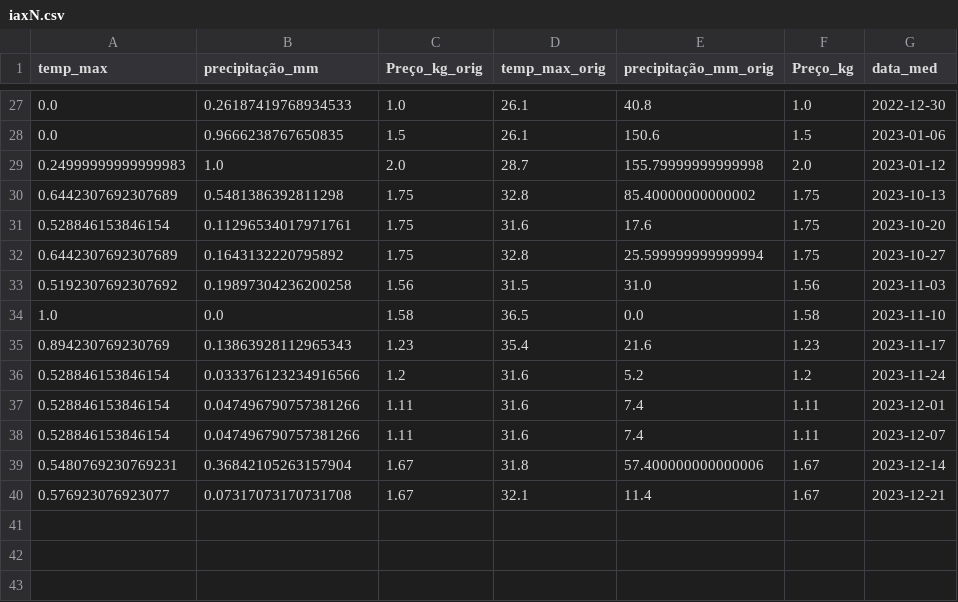
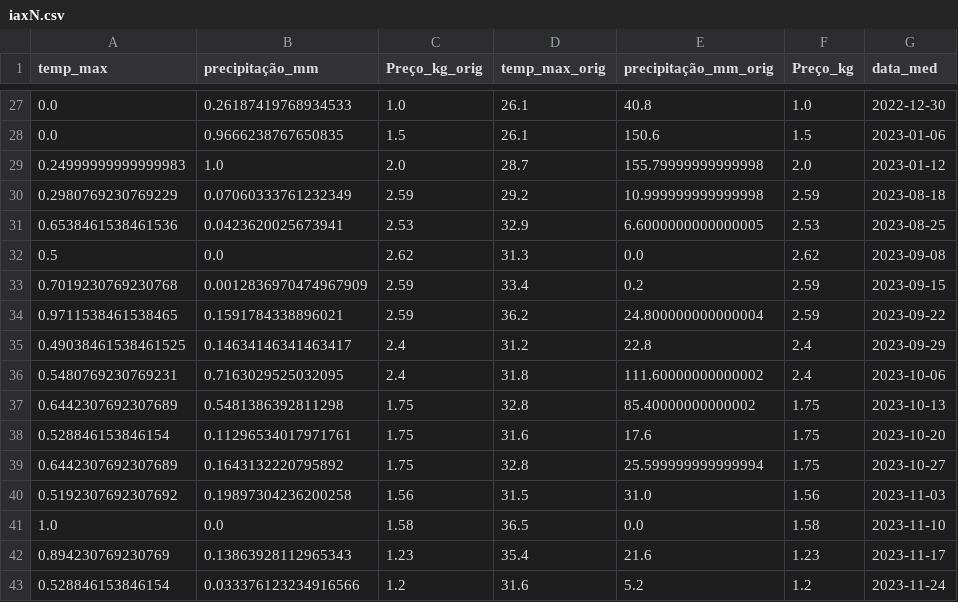
Before and after one commit to jairobernardesjunior/Prediz_preco_cenoura, a CSV file: arquivos_tratados/iaxN.csv, drawn as a sheet; only a part is shown, gaps mark what is left out; the shorter side is filled out with more unchanged rows; the diff names each change by its address in the sheet, - before the commit and + after, or states it on an @@ line.

```diff
--- a/arquivos_tratados/iaxN.csv
+++ b/arquivos_tratados/iaxN.csv
+row 30: 0.2980769230769229 | 0.07060333761232349 | 2.59 | 29.2 | 10.999999999999998 | 2.59 | 2023-08-18
+row 31: 0.6538461538461536 | 0.0423620025673941 | 2.53 | 32.9 | 6.6000000000000005 | 2.53 | 2023-08-25
+row 32: 0.5 | 0.0 | 2.62 | 31.3 | 0.0 | 2.62 | 2023-09-08
+row 33: 0.7019230769230768 | 0.0012836970474967909 | 2.59 | 33.4 | 0.2 | 2.59 | 2023-09-15
+row 34: 0.9711538461538465 | 0.1591784338896021 | 2.59 | 36.2 | 24.800000000000004 | 2.59 | 2023-09-22
+row 35: 0.49038461538461525 | 0.14634146341463417 | 2.4 | 31.2 | 22.8 | 2.4 | 2023-09-29
+row 36: 0.5480769230769231 | 0.7163029525032095 | 2.4 | 31.8 | 111.60000000000002 | 2.4 | 2023-10-06
```
Also changed, not shown: arquivos_tratados/vsx.csv, 6 other files.
